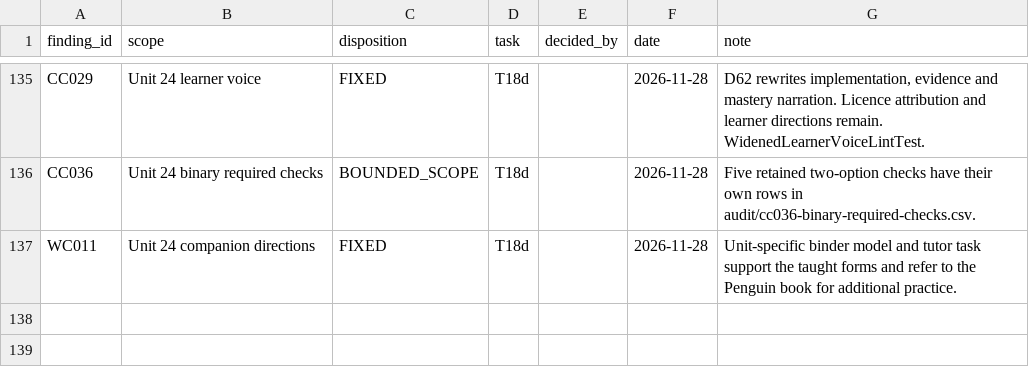
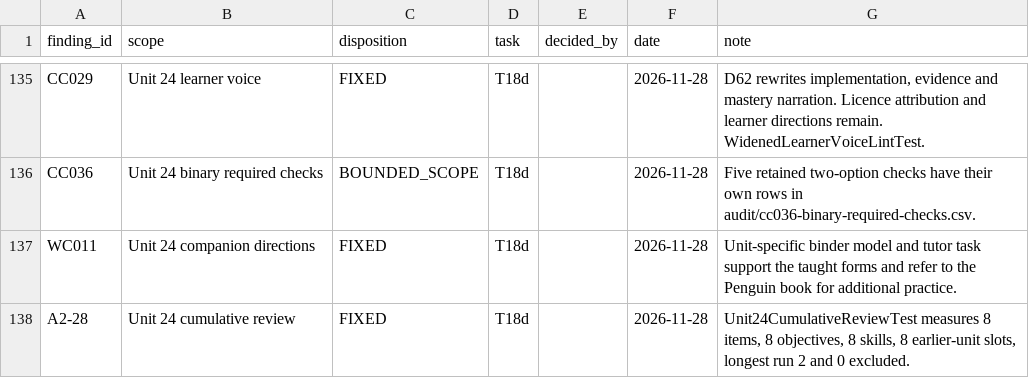
Before and after one commit to justinkulka-lang/russian-companion, a CSV file: audit/FINDINGS_DISPOSITION.csv, drawn as a sheet; only a part is shown, gaps mark what is left out; the diff names each change by its address in the sheet, - before the commit and + after, or states it on an @@ line.

```diff
--- a/audit/FINDINGS_DISPOSITION.csv
+++ b/audit/FINDINGS_DISPOSITION.csv
+row 138: A2-28 | Unit 24 cumulative review | FIXED | T18d |  | 2026-11-28 | Unit24CumulativeReviewTest measures 8 items, 8 objectives, 8 skills, 8 earlier-unit slots, longest run 2 and 0 excluded.
```
Also changed, not shown: audit/T18d-unit24-changes.csv, 5 other files.
